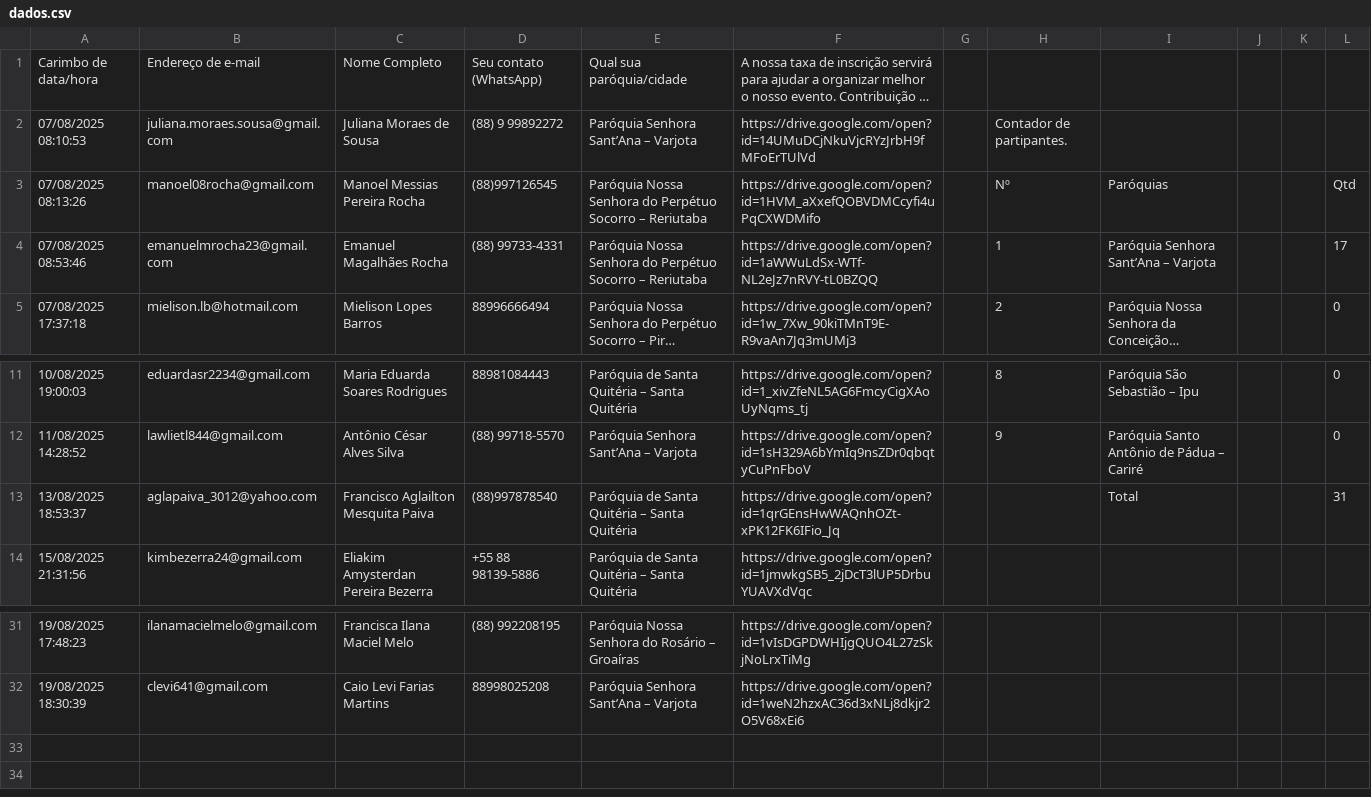
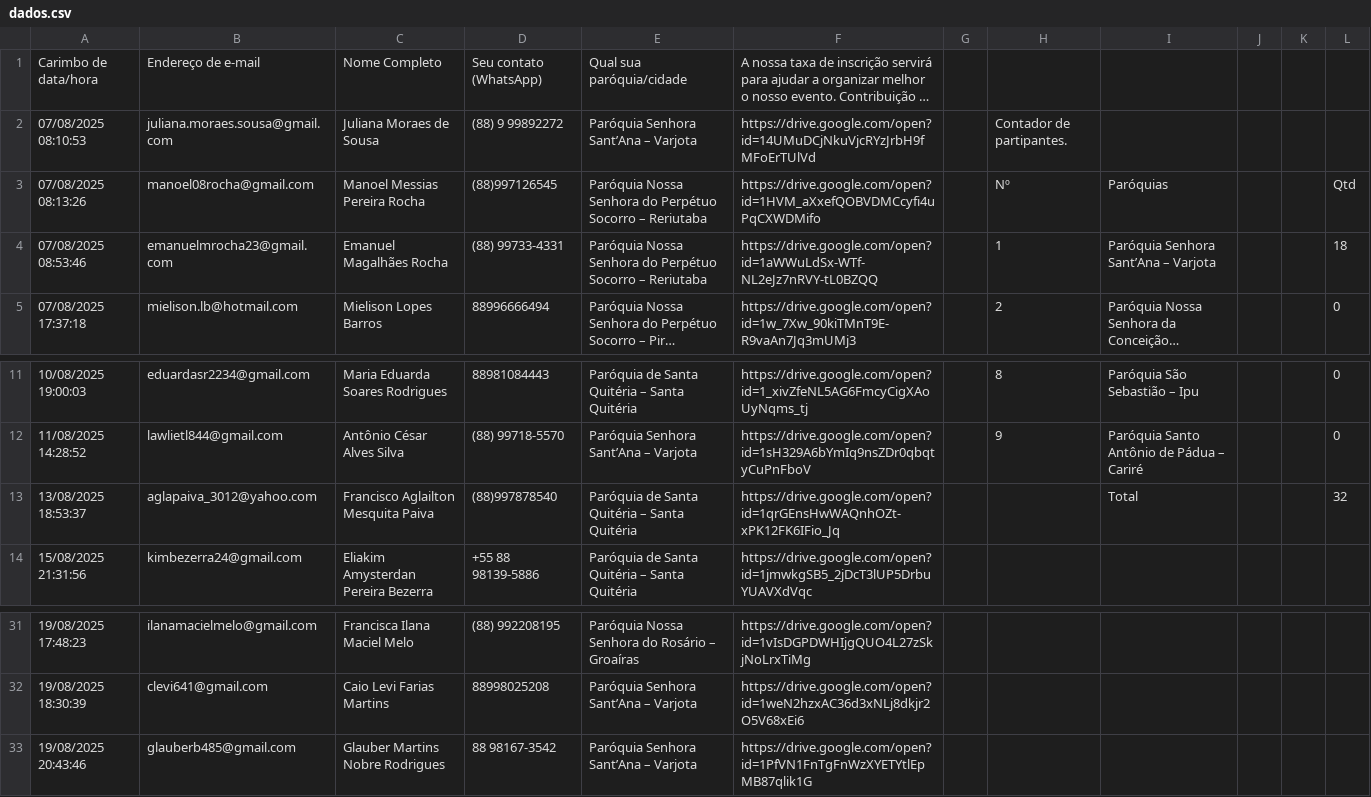
Before and after one commit to Emerson1993RC/contador-pascom-2025, a CSV file: dados.csv, drawn as a sheet; only a part is shown, gaps mark what is left out; long unchanged cells end in …; the diff names each change by its address in the sheet, - before the commit and + after, or states it on an @@ line.

```diff
--- a/dados.csv
+++ b/dados.csv
-L4: 17
+L4: 18
-L13: 31
+L13: 32
+row 33: 19/08/2025 20:43:46 | glauberb485@gmail.com | Glauber Martins Nobre Rodrigues | 88 98167-3542 | Paróquia Senhora Sant’Ana – Varjota | https://drive.google.com/open?id=1PfVN1FnTgFnWzXYETYtlEpMB87qlik1G
```
